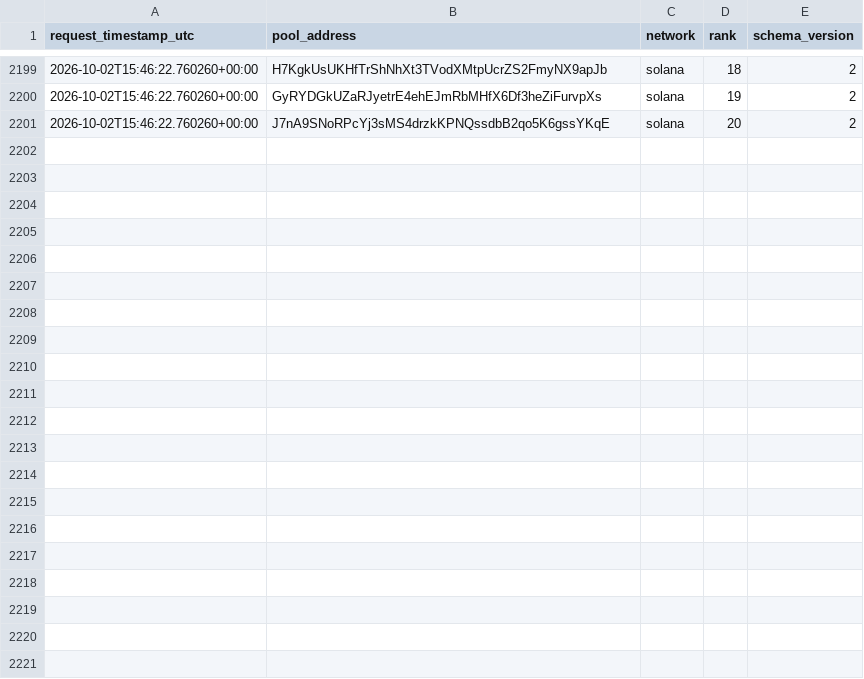
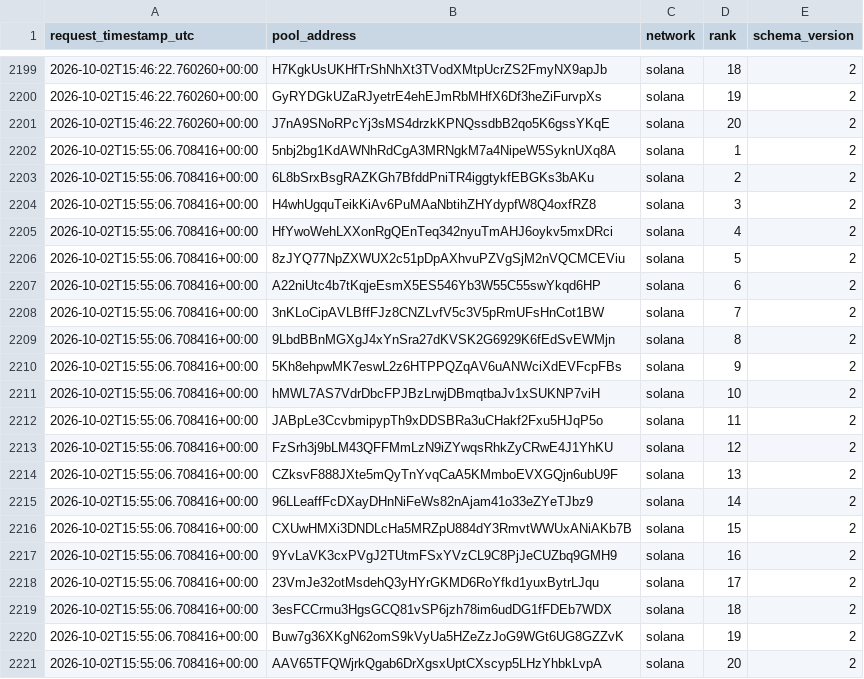
Before and after one commit to TheoooBa/Solana-Memecoin-Analysis, a CSV file: raw/new_pool_ranks/2026-10-02.csv, drawn as a sheet; only a part is shown, gaps mark what is left out.

```diff
--- a/raw/new_pool_ranks/2026-10-02.csv
+++ b/raw/new_pool_ranks/2026-10-02.csv
@@ -2201 +2201,21 @@ request_timestamp_utc,pool_address,network,rank,schema_version
 2026-10-02T15:46:22.760260+00:00,J7nA9SNoRPcYj3sMS4drzkKPNQssdbB2qo5K6gssYKqE,solana,20,2
+2026-10-02T15:55:06.708416+00:00,5nbj2bg1KdAWNhRdCgA3MRNgkM7a4NipeW5SyknUXq8A,solana,1,2
+2026-10-02T15:55:06.708416+00:00,6L8bSrxBsgRAZKGh7BfddPniTR4iggtykfEBGKs3bAKu,solana,2,2
+2026-10-02T15:55:06.708416+00:00,H4whUgquTeikKiAv6PuMAaNbtihZHYdypfW8Q4oxfRZ8,solana,3,2
+2026-10-02T15:55:06.708416+00:00,HfYwoWehLXXonRgQEnTeq342nyuTmAHJ6oykv5mxDRci,solana,4,2
+2026-10-02T15:55:06.708416+00:00,8zJYQ77NpZXWUX2c51pDpAXhvuPZVgSjM2nVQCMCEViu,solana,5,2
+2026-10-02T15:55:06.708416+00:00,A22niUtc4b7tKqjeEsmX5ES546Yb3W55C55swYkqd6HP,solana,6,2
+2026-10-02T15:55:06.708416+00:00,3nKLoCipAVLBffFJz8CNZLvfV5c3V5pRmUFsHnCot1BW,solana,7,2
+2026-10-02T15:55:06.708416+00:00,9LbdBBnMGXgJ4xYnSra27dKVSK2G6929K6fEdSvEWMjn,solana,8,2
+2026-10-02T15:55:06.708416+00:00,5Kh8ehpwMK7eswL2z6HTPPQZqAV6uANWciXdEVFcpFBs,solana,9,2
+2026-10-02T15:55:06.708416+00:00,hMWL7AS7VdrDbcFPJBzLrwjDBmqtbaJv1xSUKNP7viH,solana,10,2
+2026-10-02T15:55:06.708416+00:00,JABpLe3CcvbmipypTh9xDDSBRa3uCHakf2Fxu5HJqP5o,solana,11,2
+2026-10-02T15:55:06.708416+00:00,FzSrh3j9bLM43QFFMmLzN9iZYwqsRhkZyCRwE4J1YhKU,solana,12,2
+2026-10-02T15:55:06.708416+00:00,CZksvF888JXte5mQyTnYvqCaA5KMmboEVXGQjn6ubU9F,solana,13,2
+2026-10-02T15:55:06.708416+00:00,96LLeaffFcDXayDHnNiFeWs82nAjam41o33eZYeTJbz9,solana,14,2
+2026-10-02T15:55:06.708416+00:00,CXUwHMXi3DNDLcHa5MRZpU884dY3RmvtWWUxANiAKb7B,solana,15,2
+2026-10-02T15:55:06.708416+00:00,9YvLaVK3cxPVgJ2TUtmFSxYVzCL9C8PjJeCUZbq9GMH9,solana,16,2
+2026-10-02T15:55:06.708416+00:00,23VmJe32otMsdehQ3yHYrGKMD6RoYfkd1yuxBytrLJqu,solana,17,2
+2026-10-02T15:55:06.708416+00:00,3esFCCrmu3HgsGCQ81vSP6jzh78im6udDG1fFDEb7WDX,solana,18,2
+2026-10-02T15:55:06.708416+00:00,Buw7g36XKgN62omS9kVyUa5HZeZzJoG9WGt6UG8GZZvK,solana,19,2
+2026-10-02T15:55:06.708416+00:00,AAV65TFQWjrkQgab6DrXgsxUptCXscyp5LHzYhbkLvpA,solana,20,2
```
Also changed, not shown: logs/runs/2026-10-02.csv, raw/pool_registry/2026-10-02.csv, 4 other files.
